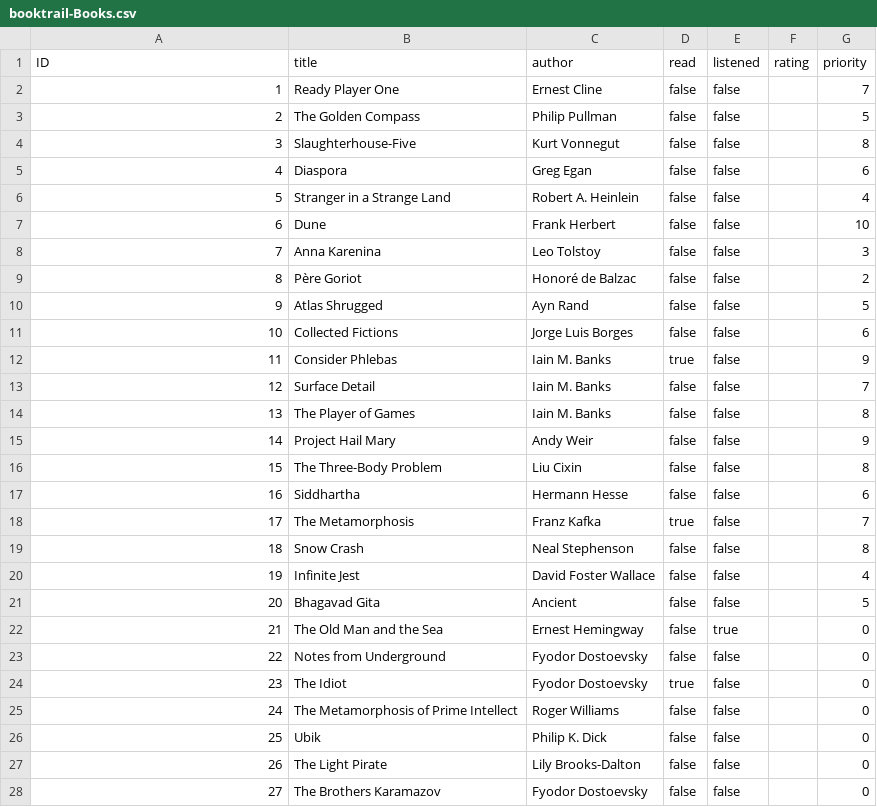
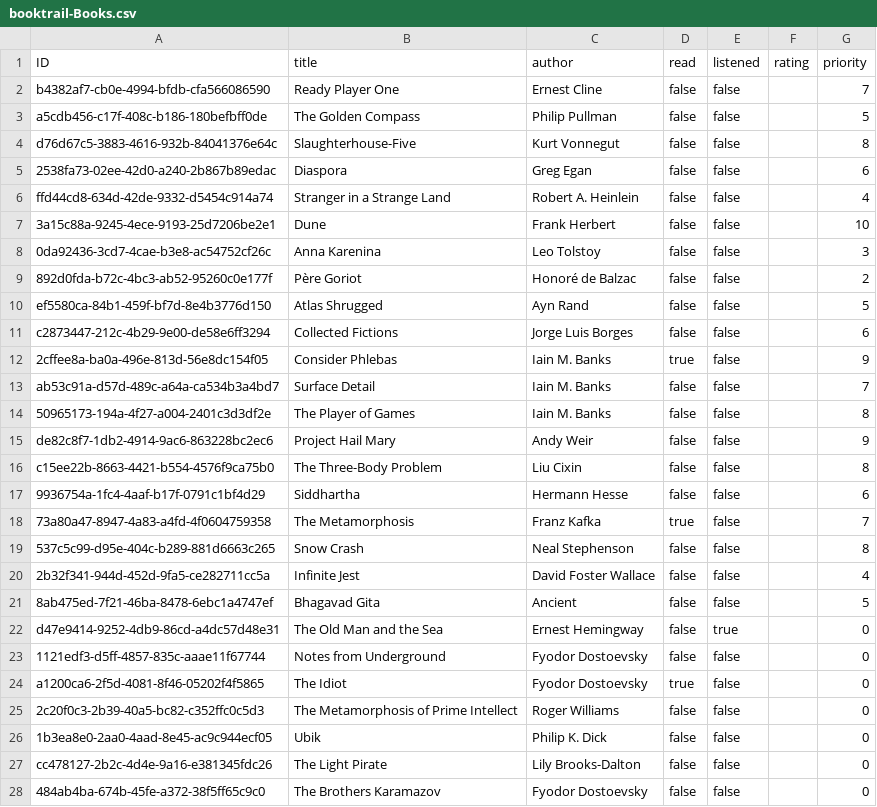
Before and after one commit to tomba07/booktrail, a CSV file: db/data/booktrail-Books.csv, drawn as a sheet; only a part is shown; the diff covers the shown part only.

```diff
--- a/db/data/booktrail-Books.csv
+++ b/db/data/booktrail-Books.csv
@@ -1,28 +1,28 @@
 ID,title,author,read,listened,rating,priority
-1,Ready Player One,Ernest Cline,false,false,,7
-2,The Golden Compass,Philip Pullman,false,false,,5
-3,Slaughterhouse-Five,Kurt Vonnegut,false,false,,8
-4,Diaspora,Greg Egan,false,false,,6
-5,Stranger in a Strange Land,Robert A. Heinlein,false,false,,4
-6,Dune,Frank Herbert,false,false,,10
-7,Anna Karenina,Leo Tolstoy,false,false,,3
-8,Père Goriot,Honoré de Balzac,false,false,,2
-9,Atlas Shrugged,Ayn Rand,false,false,,5
-10,Collected Fictions,Jorge Luis Borges,false,false,,6
-11,Consider Phlebas,Iain M. Banks,true,false,,9
-12,Surface Detail,Iain M. Banks,false,false,,7
-13,The Player of Games,Iain M. Banks,false,false,,8
-14,Project Hail Mary,Andy Weir,false,false,,9
-15,The Three-Body Problem,Liu Cixin,false,false,,8
-16,Siddhartha,Hermann Hesse,false,false,,6
-17,The Metamorphosis,Franz Kafka,true,false,,7
-18,Snow Crash,Neal Stephenson,false,false,,8
-19,Infinite Jest,David Foster Wallace,false,false,,4
-20,Bhagavad Gita,Ancient,false,false,,5
-21,The Old Man and the Sea,Ernest Hemingway,false,true,,0
-22,Notes from Underground,Fyodor Dostoevsky,false,false,,0
-23,The Idiot,Fyodor Dostoevsky,true,false,,0
-24,The Metamorphosis of Prime Intellect,Roger Williams,false,false,,0
-25,Ubik,Philip K. Dick,false,false,,0
-26,The Light Pirate,Lily Brooks-Dalton,false,false,,0
-27,The Brothers Karamazov,Fyodor Dostoevsky,false,false,,0
+b4382af7-cb0e-4994-bfdb-cfa566086590,Ready Player One,Ernest Cline,false,false,,7
+a5cdb456-c17f-408c-b186-180befbff0de,The Golden Compass,Philip Pullman,false,false,,5
+d76d67c5-3883-4616-932b-84041376e64c,Slaughterhouse-Five,Kurt Vonnegut,false,false,,8
+2538fa73-02ee-42d0-a240-2b867b89edac,Diaspora,Greg Egan,false,false,,6
+ffd44cd8-634d-42de-9332-d5454c914a74,Stranger in a Strange Land,Robert A. Heinlein,false,false,,4
+3a15c88a-9245-4ece-9193-25d7206be2e1,Dune,Frank Herbert,false,false,,10
+0da92436-3cd7-4cae-b3e8-ac54752cf26c,Anna Karenina,Leo Tolstoy,false,false,,3
+892d0fda-b72c-4bc3-ab52-95260c0e177f,Père Goriot,Honoré de Balzac,false,false,,2
+ef5580ca-84b1-459f-bf7d-8e4b3776d150,Atlas Shrugged,Ayn Rand,false,false,,5
+c2873447-212c-4b29-9e00-de58e6ff3294,Collected Fictions,Jorge Luis Borges,false,false,,6
+2cffee8a-ba0a-496e-813d-56e8dc154f05,Consider Phlebas,Iain M. Banks,true,false,,9
+ab53c91a-d57d-489c-a64a-ca534b3a4bd7,Surface Detail,Iain M. Banks,false,false,,7
+50965173-194a-4f27-a004-2401c3d3df2e,The Player of Games,Iain M. Banks,false,false,,8
+de82c8f7-1db2-4914-9ac6-863228bc2ec6,Project Hail Mary,Andy Weir,false,false,,9
+c15ee22b-8663-4421-b554-4576f9ca75b0,The Three-Body Problem,Liu Cixin,false,false,,8
+9936754a-1fc4-4aaf-b17f-0791c1bf4d29,Siddhartha,Hermann Hesse,false,false,,6
+73a80a47-8947-4a83-a4fd-4f0604759358,The Metamorphosis,Franz Kafka,true,false,,7
+537c5c99-d95e-404c-b289-881d6663c265,Snow Crash,Neal Stephenson,false,false,,8
+2b32f341-944d-452d-9fa5-ce282711cc5a,Infinite Jest,David Foster Wallace,false,false,,4
+8ab475ed-7f21-46ba-8478-6ebc1a4747ef,Bhagavad Gita,Ancient,false,false,,5
+d47e9414-9252-4db9-86cd-a4dc57d48e31,The Old Man and the Sea,Ernest Hemingway,false,true,,0
+1121edf3-d5ff-4857-835c-aaae11f67744,Notes from Underground,Fyodor Dostoevsky,false,false,,0
+a1200ca6-2f5d-4081-8f46-05202f4f5865,The Idiot,Fyodor Dostoevsky,true,false,,0
+2c20f0c3-2b39-40a5-bc82-c352ffc0c5d3,The Metamorphosis of Prime Intellect,Roger Williams,false,false,,0
+1b3ea8e0-2aa0-4aad-8e45-ac9c944ecf05,Ubik,Philip K. Dick,false,false,,0
+cc478127-2b2c-4d4e-9a16-e381345fdc26,The Light Pirate,Lily Brooks-Dalton,false,false,,0
+484ab4ba-674b-45fe-a372-38f5ff65c9c0,The Brothers Karamazov,Fyodor Dostoevsky,false,false,,0
```
Also changed, not shown: 123 edited cells elsewhere in this file, db/data/booktrail-Books_Tags.csv, 4 other files.
